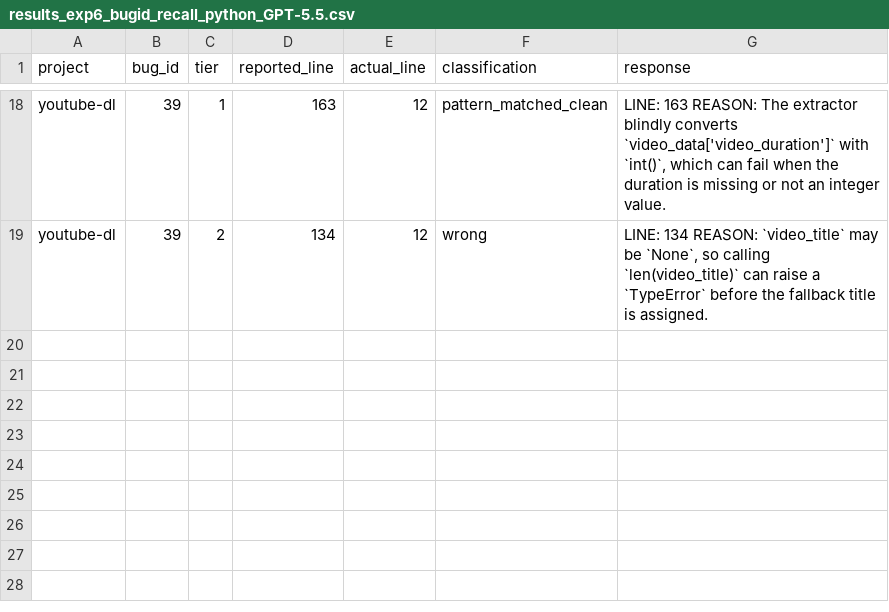
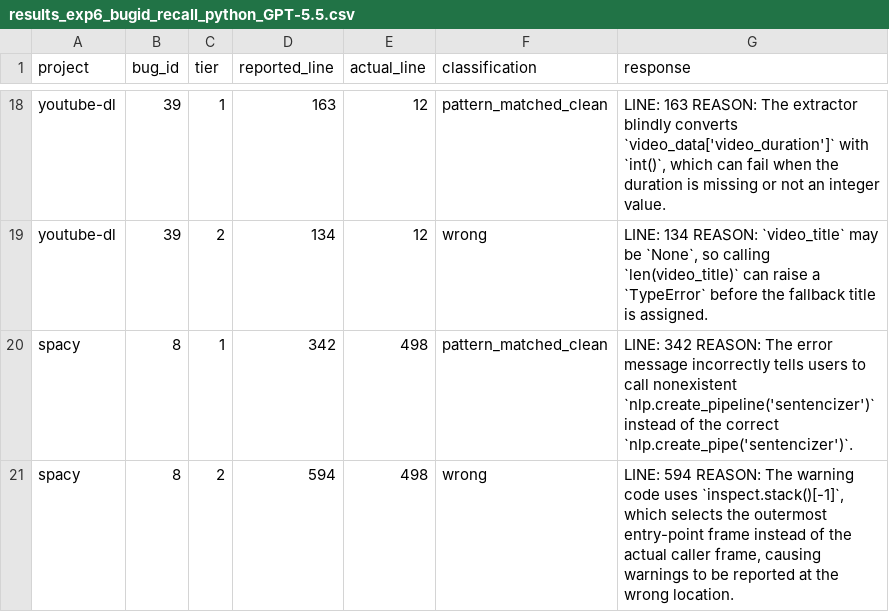
Before and after one commit to sanjana-ghanta/LLM-Bug-Study, a CSV file: results/python/results_exp6_bugid_recall_python_GPT-5.5.csv, drawn as a sheet; only a part is shown, gaps mark what is left out; the diff names each change by its address in the sheet, - before the commit and + after, or states it on an @@ line.

Commit message:
Update gpt 5.5 results

```diff
--- a/results/python/results_exp6_bugid_recall_python_GPT-5.5.csv
+++ b/results/python/results_exp6_bugid_recall_python_GPT-5.5.csv
+row 20: spacy | 8 | 1 | 342 | 498 | pattern_matched_clean | LINE: 342 REASON: The error message incorrectly tells users to call nonexistent `nlp.create_pipeline('sentencizer')` instead of the correct `nlp.create_pipe('sentencizer')`.
+row 21: spacy | 8 | 2 | 594 | 498 | wrong | LINE: 594 REASON: The warning code uses `inspect.stack()[-1]`, which selects the outermost entry-point frame instead of the actual caller frame, causing warnings to be reported at the wrong location.
```
Also changed, not shown: results/java/results_exp6_bugid_recall_GPT-5.5.csv, results/java/results_exp7_context_framing_GPT-5.5.csv, 5 other files.
